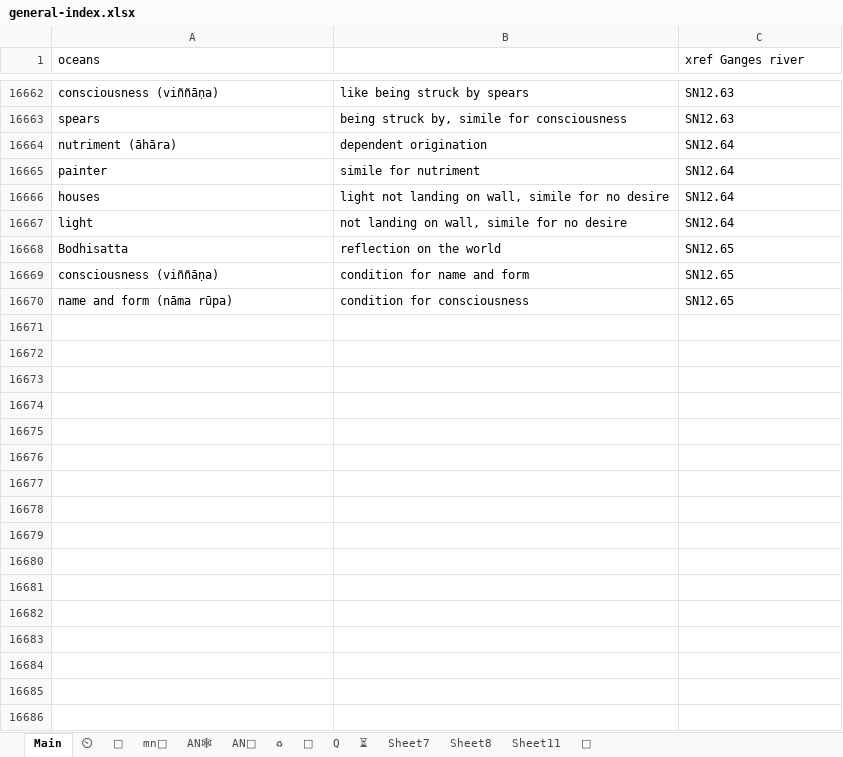
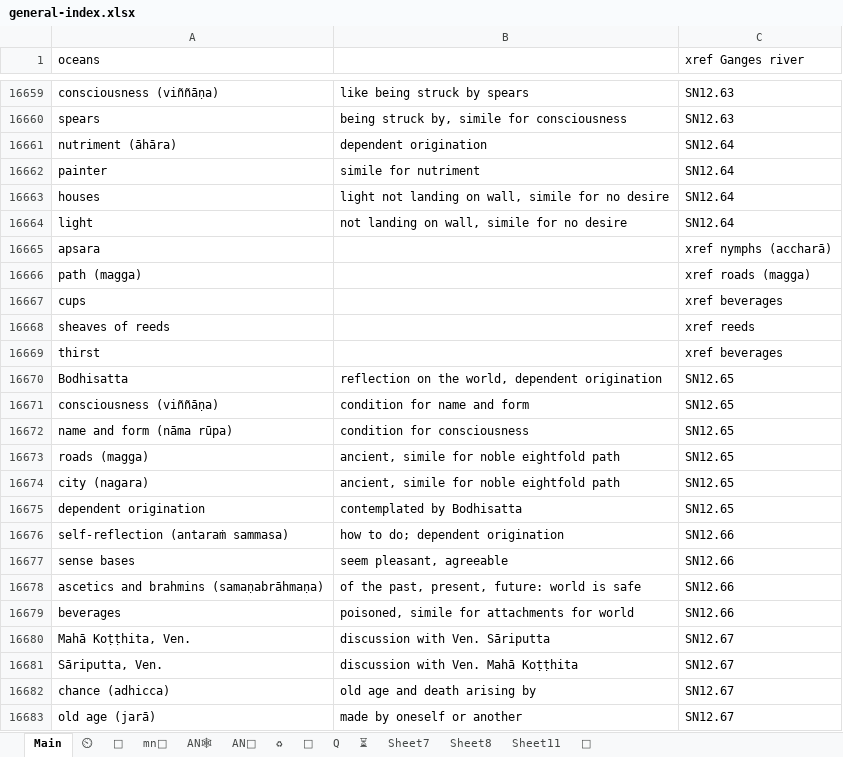
Before and after one commit to thesunshade/sutta-index, an Excel workbook: src/data/general-index.xlsx, sheet Main, drawn as a sheet; only a part is shown, gaps mark what is left out; values as stored, in another font and other column widths than the file's, no borders; conditional formats not drawn; addresses are those after the commit; the diff covers the shown part only; the diff names each change by its address in the sheet, - before the commit and + after, or states it on an @@ line.

```diff
--- a/src/data/general-index.xlsx (sheet Main)
+++ b/src/data/general-index.xlsx (sheet Main)
+row 16665: apsara |  | xref nymphs (accharā)
+row 16666: path (magga) |  | xref roads (magga)
+row 16667: cups |  | xref beverages
+row 16668: sheaves of reeds |  | xref reeds
+row 16669: thirst |  | xref beverages
-B16670: reflection on the world
+B16670: reflection on the world, dependent origination
+row 16673: roads (magga) | ancient, simile for noble eightfold path | SN12.65
+row 16674: city (nagara) | ancient, simile for noble eightfold path | SN12.65
+row 16675: dependent origination | contemplated by Bodhisatta | SN12.65
+row 16676: self-reflection (antaraṁ sammasa) | how to do; dependent origination | SN12.66
+row 16677: sense bases | seem pleasant, agreeable | SN12.66
+row 16678: ascetics and brahmins (samaṇabrāhmaṇa) | of the past, present, future: world is safe | SN12.66
+row 16679: beverages | poisoned, simile for attachments for world | SN12.66
+row 16680: Mahā Koṭṭhita, Ven. | discussion with Ven. Sāriputta | SN12.67
+row 16681: Sāriputta, Ven. | discussion with Ven. Mahā Koṭṭhita | SN12.67
+row 16682: chance (adhicca) | old age and death arising by | SN12.67
+row 16683: old age (jarā) | made by oneself or another | SN12.67
```
Also changed, not shown: 77 added rows, 3 moved rows and 5 edited cells elsewhere in this sheet, sheet ⏲, sheet 🤔, sheet Q, formulas that keep their value, 10 other files.
